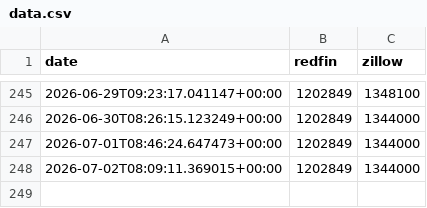
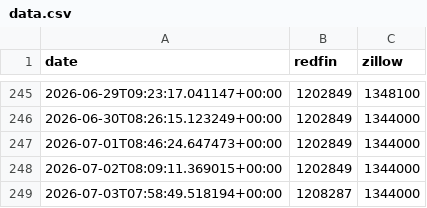
Before and after one commit to sanzgiri/zrscraper, a CSV file: data.csv, drawn as a sheet; only a part is shown, gaps mark what is left out.

```diff
--- a/data.csv
+++ b/data.csv
@@ -248 +248,2 @@ date,redfin,zillow
 2026-07-02T08:09:11.369015+00:00,1202849,1344000
+2026-07-03T07:58:49.518194+00:00,1208287,1344000
```
Also changed, not shown: 1 other file.
